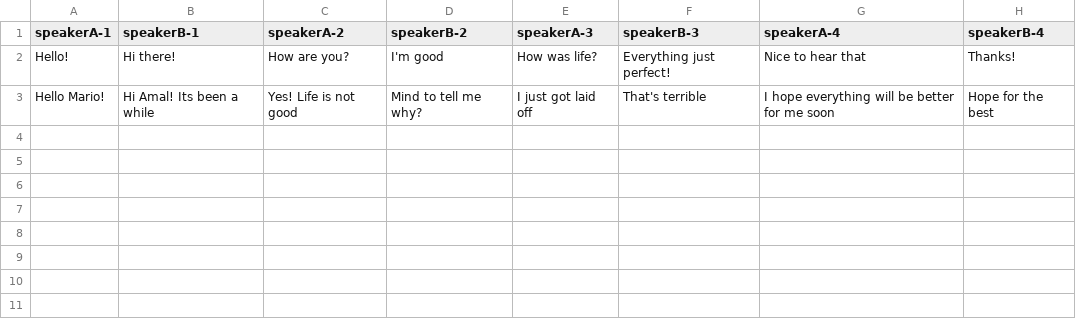
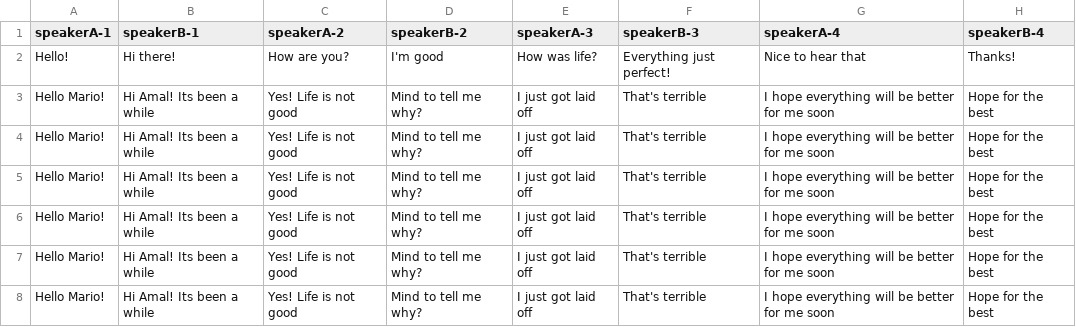
Before and after one commit to irasalsabila/dialect-thesis, a CSV file: data.csv, drawn as a sheet; the diff names each change by its address in the sheet, - before the commit and + after, or states it on an @@ line.

Commit message:
update example data

```diff
--- a/data.csv
+++ b/data.csv
+row 4: Hello Mario! | Hi Amal! Its been a while | Yes! Life is not good | Mind to tell me why? | I just got laid off | That's terrible | I hope everything will be better for me soon | Hope for the best
+row 5: Hello Mario! | Hi Amal! Its been a while | Yes! Life is not good | Mind to tell me why? | I just got laid off | That's terrible | I hope everything will be better for me soon | Hope for the best
+row 6: Hello Mario! | Hi Amal! Its been a while | Yes! Life is not good | Mind to tell me why? | I just got laid off | That's terrible | I hope everything will be better for me soon | Hope for the best
+row 7: Hello Mario! | Hi Amal! Its been a while | Yes! Life is not good | Mind to tell me why? | I just got laid off | That's terrible | I hope everything will be better for me soon | Hope for the best
+row 8: Hello Mario! | Hi Amal! Its been a while | Yes! Life is not good | Mind to tell me why? | I just got laid off | That's terrible | I hope everything will be better for me soon | Hope for the best
```
